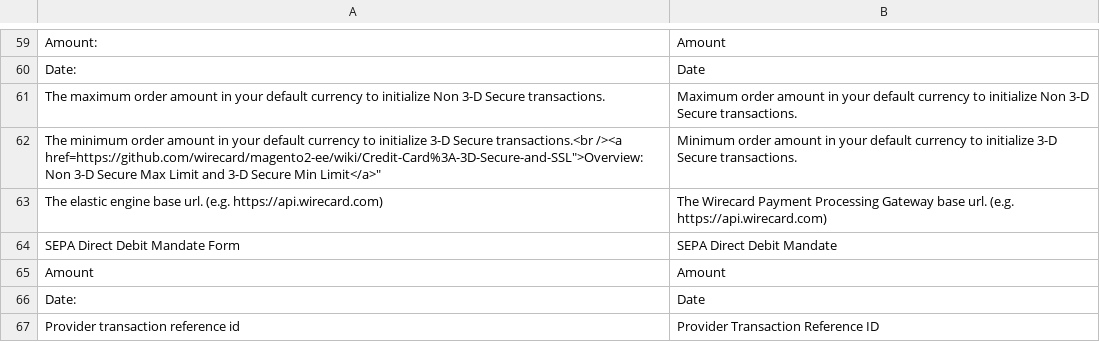
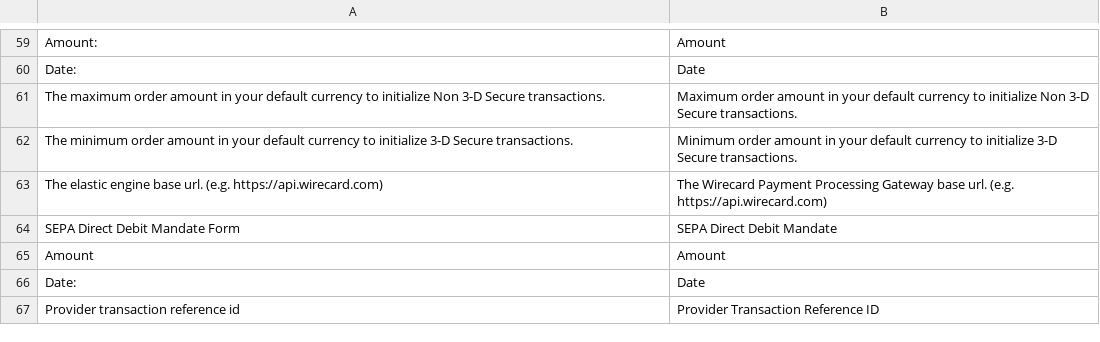
Before and after one commit to wirecard/magento2-ee, a CSV file: i18n/en_US.csv, drawn as a sheet; only a part is shown, gaps mark what is left out; the diff covers the shown part only.

```diff
--- a/i18n/en_US.csv
+++ b/i18n/en_US.csv
@@ -61,3 +61,3 @@
 "The maximum order amount in your default currency to initialize Non 3-D Secure transactions.","Maximum order amount in your default currency to initialize Non 3-D Secure transactions."
-"The minimum order amount in your default currency to initialize 3-D Secure transactions.<br /><a href="https://github.com/wirecard/magento2-ee/wiki/Credit-Card%3A-3D-Secure-and-SSL">Overview: Non 3-D Secure Max Limit and 3-D Secure Min Limit</a>","Minimum order amount in your default currency to initialize 3-D Secure transactions."
+"The minimum order amount in your default currency to initialize 3-D Secure transactions.","Minimum order amount in your default currency to initialize 3-D Secure transactions."
 "The elastic engine base url. (e.g. https://api.wirecard.com)","The Wirecard Payment Processing Gateway base url. (e.g. https://api.wirecard.com)"
```
Also changed, not shown: 31 added rows and 4 edited cells elsewhere in this file, 4 other files.
